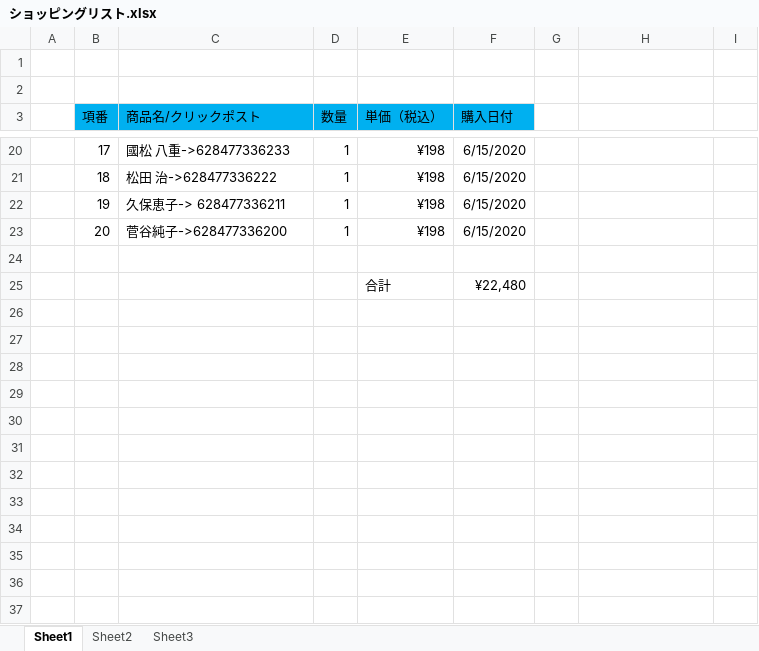
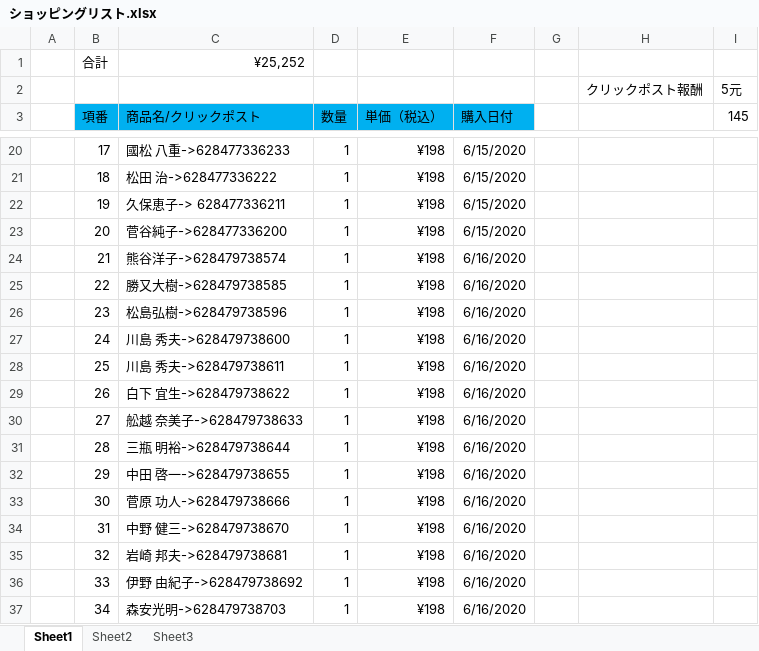
Before and after one commit to hsx124/kou_git, an Excel workbook: クリックポスト発送情報/ショッピングリスト.xlsx, sheet Sheet1, drawn as a sheet; only a part is shown, gaps mark what is left out; values as stored, in another font and other column widths than the file's, no borders; removed rows and columns are numbered as before the commit, all else as after; the diff names each change by its address in the sheet, - before the commit and + after, or states it on an @@ line.

```diff
--- a/クリックポスト発送情報/ショッピングリスト.xlsx (sheet Sheet1)
+++ b/クリックポスト発送情報/ショッピングリスト.xlsx (sheet Sheet1)
-row 1: (empty)
+row 1:  | 合計 | ¥25,252
-row 2: (empty)
+row 2:  |  |  |  |  |  |  | クリックポスト報酬 | 5元
-I3: (empty)
+I3: 145
-row 24: (empty)
+row 24:  | 21 | 熊谷洋子->628479738574 | 1 | ¥198 | 6/16/2020
-row 25:  |  |  |  | 合計 | ¥22,480
+row 25:  | 22 | 勝又大樹->628479738585 | 1 | ¥198 | 6/16/2020
+row 26:  | 23 | 松島弘樹->628479738596 | 1 | ¥198 | 6/16/2020
+row 27:  | 24 | 川島 秀夫->628479738600 | 1 | ¥198 | 6/16/2020
+row 28:  | 25 | 川島 秀夫->628479738611 | 1 | ¥198 | 6/16/2020
+row 29:  | 26 | 白下 宜生->628479738622 | 1 | ¥198 | 6/16/2020
+row 30:  | 27 | 舩越 奈美子->628479738633 | 1 | ¥198 | 6/16/2020
+row 31:  | 28 | 三瓶 明裕->628479738644 | 1 | ¥198 | 6/16/2020
+row 32:  | 29 | 中田 啓一->628479738655 | 1 | ¥198 | 6/16/2020
+row 33:  | 30 | 菅原 功人->628479738666 | 1 | ¥198 | 6/16/2020
+row 34:  | 31 | 中野 健三->628479738670 | 1 | ¥198 | 6/16/2020
+row 35:  | 32 | 岩崎 邦夫->628479738681 | 1 | ¥198 | 6/16/2020
+row 36:  | 33 | 伊野 由紀子->628479738692 | 1 | ¥198 | 6/16/2020
+row 37:  | 34 | 森安光明->628479738703 | 1 | ¥198 | 6/16/2020
```
Also changed, not shown: 3 other files.
